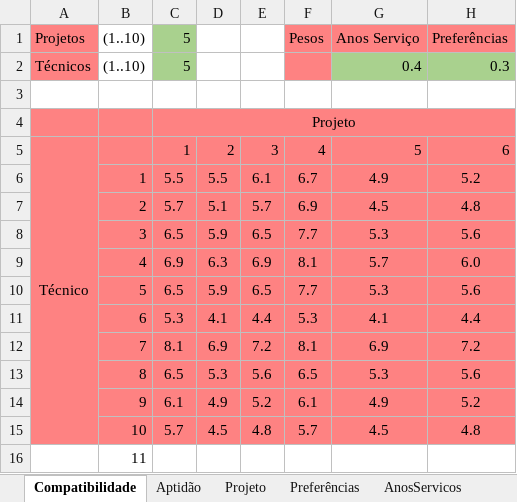
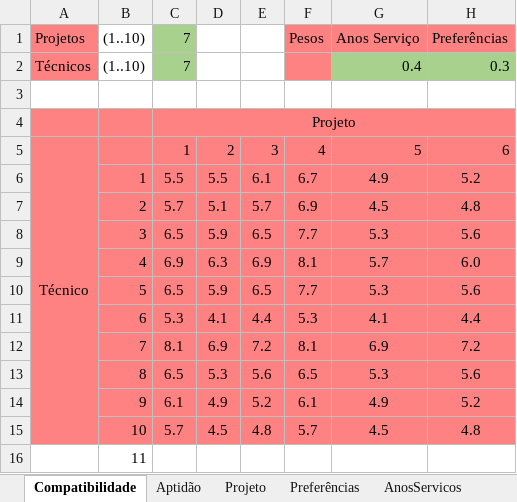
Before and after one commit to El-Banderas/Alocacao_ANI_Prototipo, an Excel workbook: input/Excel_input.xlsm, sheet Compatibilidade, drawn as a sheet; only a part is shown; values as stored, in another font and other column widths than the file's, no borders; charts and pictures not drawn; the diff names each change by its address in the sheet, - before the commit and + after, or states it on an @@ line.

```diff
--- a/input/Excel_input.xlsm (sheet Compatibilidade)
+++ b/input/Excel_input.xlsm (sheet Compatibilidade)
-C1: 5
+C1: 7
-C2 (7): 5
+C2 (7): 7
```
Also changed, not shown: output/output.xlsx, 4 other files.
